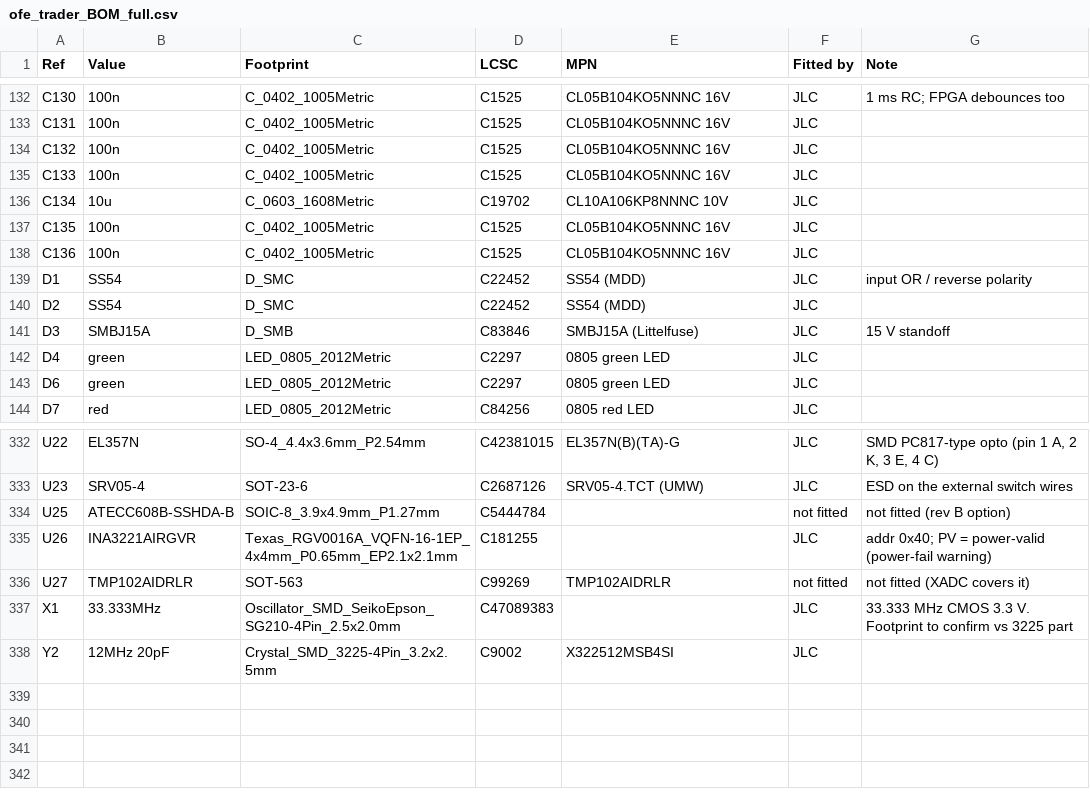
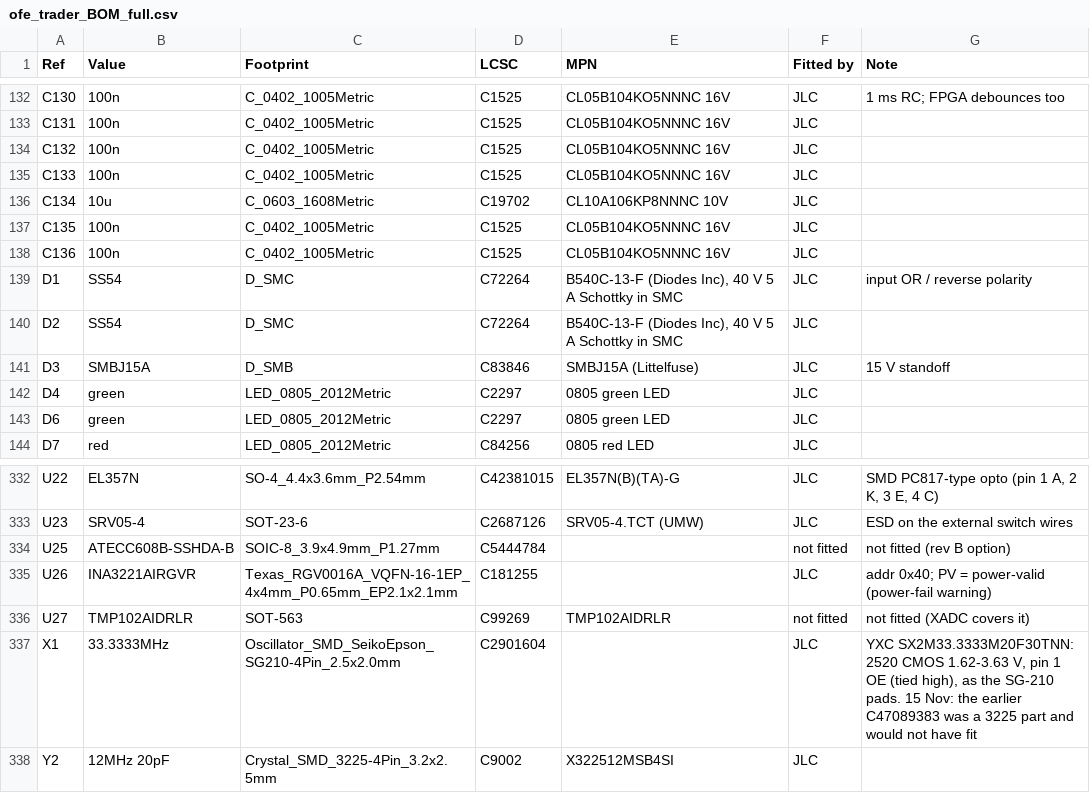
Before and after one commit to silverajat/ofe-trader-board, a CSV file: release/ofe_trader_BOM_full.csv, drawn as a sheet; only a part is shown, gaps mark what is left out.

Commit message:
BOM fixes: SMC Schottky for D1/D2, 2520 oscillator for X1

```diff
--- a/release/ofe_trader_BOM_full.csv
+++ b/release/ofe_trader_BOM_full.csv
@@ -138,4 +138,4 @@ C135,100n,C_0402_1005Metric,C1525,CL05B104KO5NNNC 16V,JLC,
 C136,100n,C_0402_1005Metric,C1525,CL05B104KO5NNNC 16V,JLC,
-D1,SS54,D_SMC,C22452,SS54 (MDD),JLC,input OR / reverse polarity
-D2,SS54,D_SMC,C22452,SS54 (MDD),JLC,
+D1,SS54,D_SMC,C72264,"B540C-13-F (Diodes Inc), 40 V 5 A Schottky in SMC",JLC,input OR / reverse polarity
+D2,SS54,D_SMC,C72264,"B540C-13-F (Diodes Inc), 40 V 5 A Schottky in SMC",JLC,
 D3,SMBJ15A,D_SMB,C83846,SMBJ15A (Littelfuse),JLC,15 V standoff
@@ -336,3 +336,3 @@ U26,INA3221AIRGVR,Texas_RGV0016A_VQFN-16-1EP_4x4mm_P0.65mm_EP2.1x2.1mm,C181255,,
 U27,TMP102AIDRLR,SOT-563,C99269,TMP102AIDRLR,not fitted,not fitted (XADC covers it)
-X1,33.333MHz,Oscillator_SMD_SeikoEpson_SG210-4Pin_2.5x2.0mm,C47089383,,JLC,33.333 MHz CMOS 3.3 V. Footprint to confirm vs 3225 part
+X1,33.3333MHz,Oscillator_SMD_SeikoEpson_SG210-4Pin_2.5x2.0mm,C2901604,,JLC,"YXC SX2M33.3333M20F30TNN: 2520 CMOS 1.62-3.63 V, pin 1 OE (tied high), as the SG-210 pads. 15 Nov: the earlier C47089383 was a 3225 part and would not have fit"
 Y2,12MHz 20pF,Crystal_SMD_3225-4Pin_3.2x2.5mm,C9002,X322512MSB4SI,JLC,
```
Also changed, not shown: release/ofe_trader_BOM_JLCPCB.csv.
